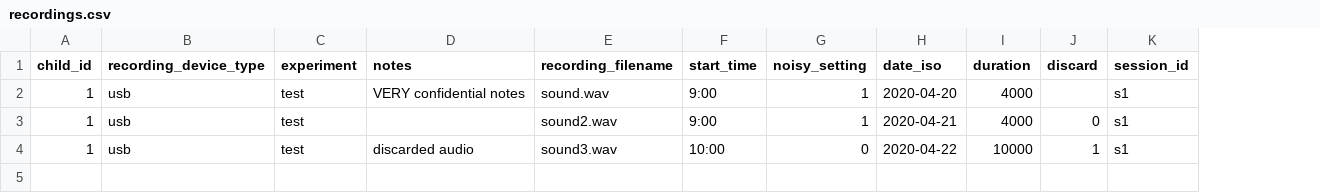
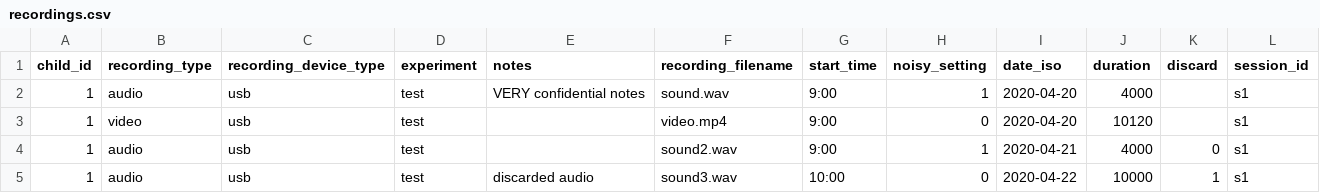
Before and after one commit to LAAC-LSCP/ChildProject, a CSV file: examples/valid_raw_data/metadata/recordings.csv, drawn as a sheet; addresses are those after the commit; the diff names each change by its address in the sheet, - before the commit and + after, or states it on an @@ line.

Commit message:
example data include mp4

```diff
--- a/examples/valid_raw_data/metadata/recordings.csv
+++ b/examples/valid_raw_data/metadata/recordings.csv
+column B (recording_type), row 2: audio; rows 4-5: audio | audio
+row 3: 1 | video | usb | test |  | video.mp4 | 9:00 | 0 | 2020-04-20 | 10120 |  | s1
```
Also changed, not shown: 1 other file.
